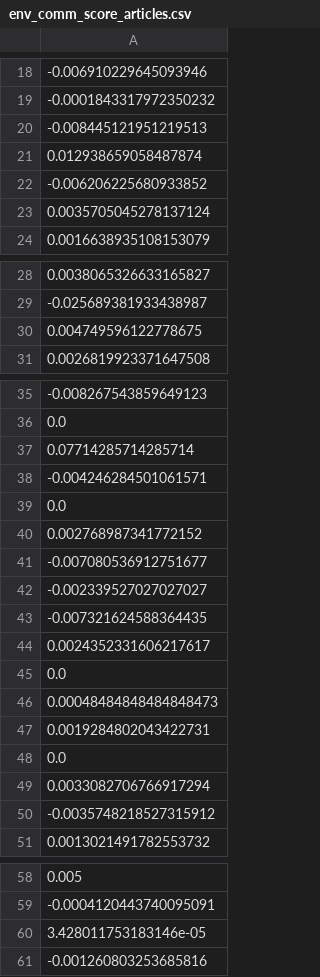
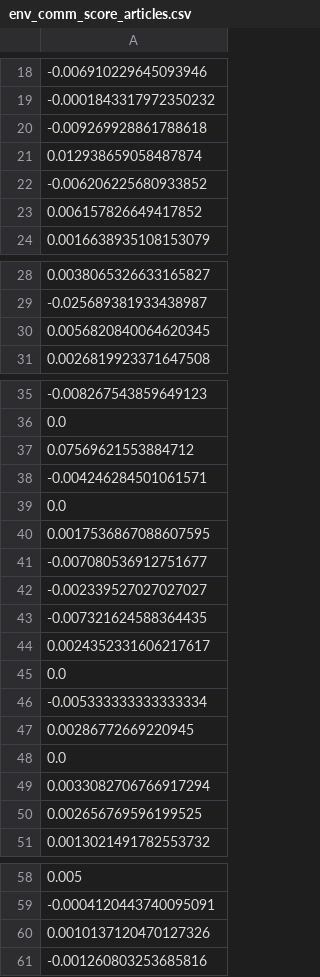
Before and after one commit to tgarnier067/Stat_app, a CSV file: env_comm_score_articles.csv, drawn as a sheet; only a part is shown, gaps mark what is left out; the diff covers the shown part only; the diff names each change by its address in the sheet, - before the commit and + after, or states it on an @@ line.

Commit message:
update phi -> score_comm

```diff
--- a/env_comm_score_articles.csv
+++ b/env_comm_score_articles.csv
-A20: -0.008445121951219513
+A20: -0.009269928861788618
-A23: 0.0035705045278137124
+A23: 0.006157826649417852
-A30: 0.004749596122778675
+A30: 0.0056820840064620345
-A37: 0.07714285714285714
+A37: 0.07569621553884712
-A40: 0.002768987341772152
+A40: 0.0017536867088607595
-A46: 0.00048484848484848473
+A46: -0.005333333333333334
-A47: 0.0019284802043422731
+A47: 0.00286772669220945
-A50: -0.0035748218527315912
+A50: 0.002656769596199525
-A60: 3.428011753183146e-05
+A60: 0.0010137120470127326
```
Also changed, not shown: 2 edited cells elsewhere in this file, env_comm_score_articles_forces.csv, 3 other files.
